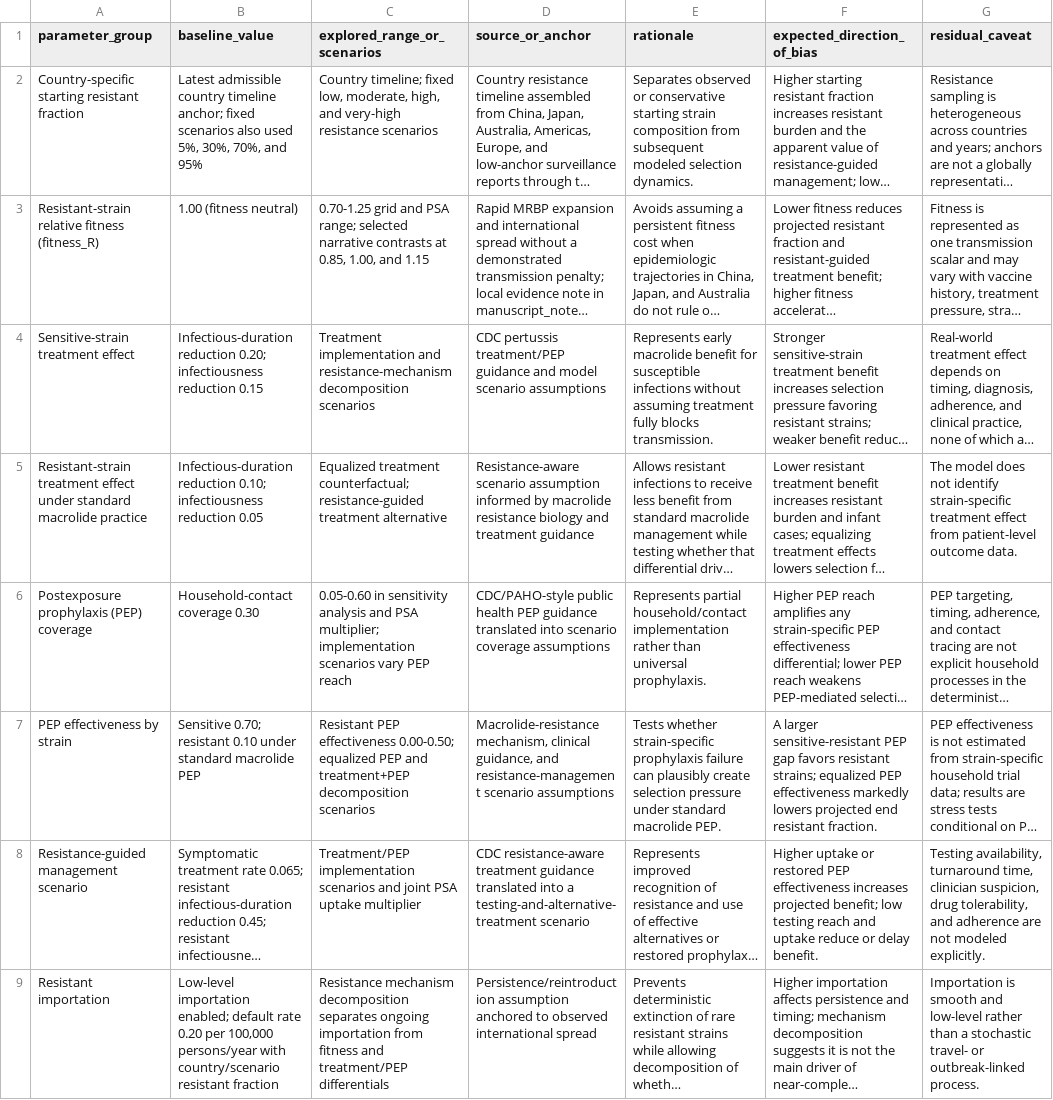
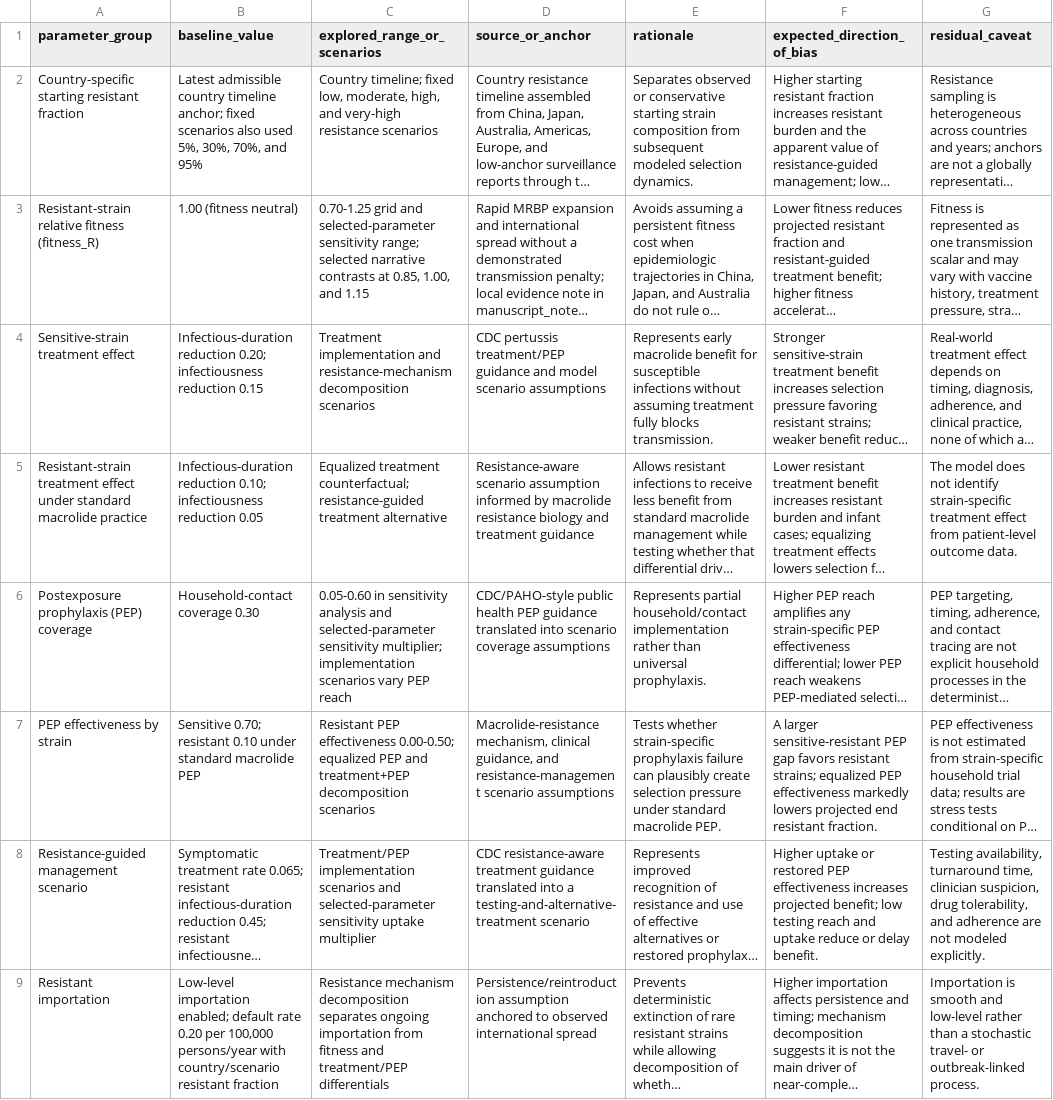
Before and after one commit to xmusphlkg/pertussis_transmission_analysis, a CSV file: outputs/tables/resistance_parameter_justification.csv, drawn as a sheet; long unchanged cells end in …; the diff names each change by its address in the sheet, - before the commit and + after, or states it on an @@ line.

```diff
--- a/outputs/tables/resistance_parameter_justification.csv
+++ b/outputs/tables/resistance_parameter_justification.csv
-C3 (explored_range_or_scenarios): …grid and PSA range; selected…
+C3 (explored_range_or_scenarios): …grid and selected-parameter sensitivity range; selected…
-C6 (explored_range_or_scenarios): …analysis and PSA multiplier; implementation…
+C6 (explored_range_or_scenarios): …analysis and selected-parameter sensitivity multiplier; implementation…
-C8 (explored_range_or_scenarios): …scenarios and joint PSA uptake multiplier
+C8 (explored_range_or_scenarios): …scenarios and selected-parameter sensitivity uptake multiplier
```
Also changed, not shown: outputs/tables/intervention_health_utility_assumptions.csv, outputs/tables/intervention_health_utility_loss.csv, 24 other files.
